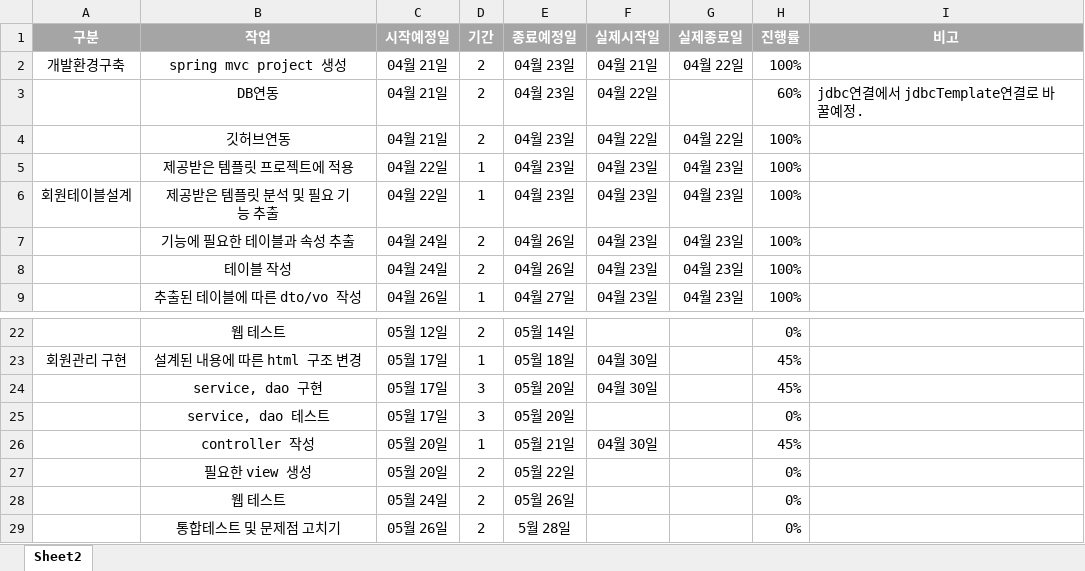
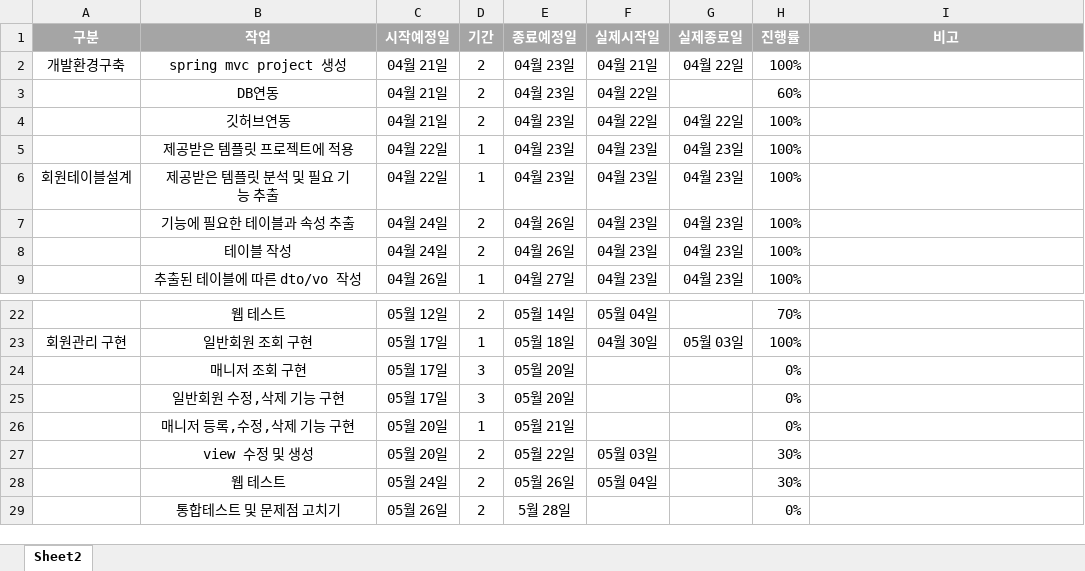
Before and after one commit to jeoneumin/ToyProject, an Excel workbook: 토이프로젝트(회원)_일정표_전의민수습.xlsx, sheet Sheet2, drawn as a sheet; only a part is shown, gaps mark what is left out; values as stored, in another font and other column widths than the file's, no borders; charts and pictures not drawn; the diff covers the shown part only; the diff names each change by its address in the sheet, - before the commit and + after, or states it on an @@ line.

```diff
--- a/토이프로젝트(회원)_일정표_전의민수습.xlsx (sheet Sheet2)
+++ b/토이프로젝트(회원)_일정표_전의민수습.xlsx (sheet Sheet2)
-I3 (비고): jdbc연결에서 jdbcTemplate연결로 바꿀예정.
+I3 (비고): (empty)
-F22 (실제시작일): (empty)
+F22 (실제시작일): 05월 04일
-H22 (진행률): 0%
+H22 (진행률): 70%
-B23 (작업): 설계된 내용에 따른 html 구조 변경
+B23 (작업): 일반회원 조회 구현
-G23 (실제종료일): (empty)
+G23 (실제종료일): 05월 03일
-H23 (진행률): 45%
+H23 (진행률): 100%
-B24 (작업): service, dao 구현
+B24 (작업): 매니저 조회 구현
-F24 (실제시작일): 04월 30일
+F24 (실제시작일): (empty)
-H24 (진행률): 45%
+H24 (진행률): 0%
-B25 (작업): service, dao 테스트
+B25 (작업): 일반회원 수정,삭제 기능 구현
-B26 (작업): controller 작성
+B26 (작업): 매니저 등록,수정,삭제 기능 구현
-F26 (실제시작일): 04월 30일
+F26 (실제시작일): (empty)
-H26 (진행률): 45%
+H26 (진행률): 0%
-B27 (작업): 필요한 view 생성
+B27 (작업): view 수정 및 생성
-F27 (실제시작일): (empty)
+F27 (실제시작일): 05월 03일
-H27:H28 (진행률): 0%
+H27:H28 (진행률): 30%
-F28 (실제시작일): (empty)
+F28 (실제시작일): 05월 04일
```
Also changed, not shown: 2 added rows, 2 removed rows and 36 edited cells elsewhere in this sheet, charts or pictures, 14 other files.
